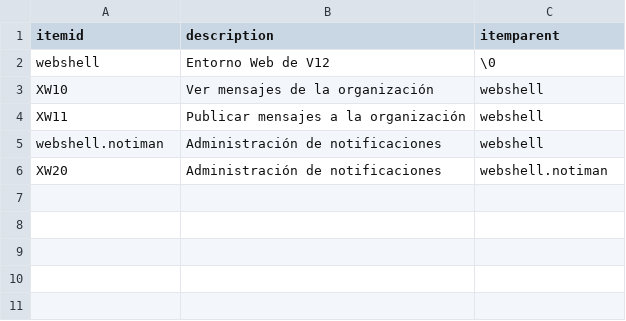
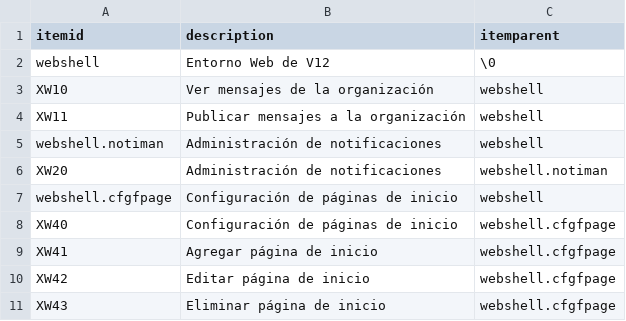
Before and after one commit to Induxsoft/webshell, a CSV file: src/webshell/_install/app_info/sitem.csv, drawn as a sheet; the diff names each change by its address in the sheet, - before the commit and + after, or states it on an @@ line.

```diff
--- a/src/webshell/_install/app_info/sitem.csv
+++ b/src/webshell/_install/app_info/sitem.csv
+row 7: webshell.cfgfpage | Configuración de páginas de inicio | webshell
+row 8: XW40 | Configuración de páginas de inicio | webshell.cfgfpage
+row 9: XW41 | Agregar página de inicio | webshell.cfgfpage
+row 10: XW42 | Editar página de inicio | webshell.cfgfpage
+row 11: XW43 | Eliminar página de inicio | webshell.cfgfpage
```
Also changed, not shown: src/webshell/_install/app_info/sys_app_item_action.csv, 12 other files.
